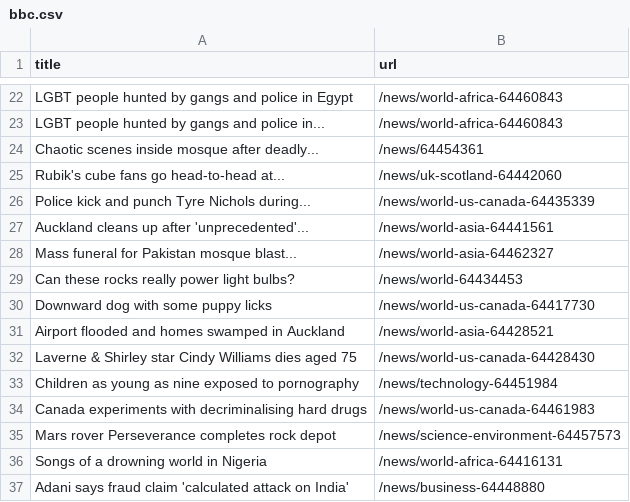
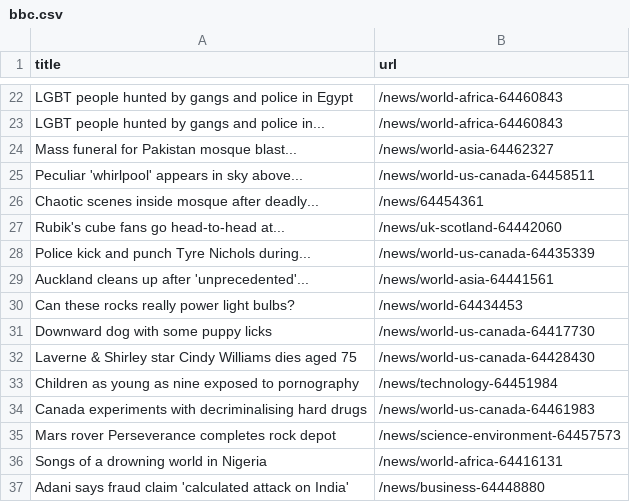
Before and after one commit to vlsachdev/automatic-scraper-bbc, a CSV file: bbc.csv, drawn as a sheet; only a part is shown, gaps mark what is left out.

```diff
--- a/bbc.csv
+++ b/bbc.csv
@@ -23,2 +23,4 @@ LGBT people hunted by gangs and police in Egypt,/news/world-africa-64460843
 LGBT people hunted by gangs and police in...,/news/world-africa-64460843
+Mass funeral for Pakistan mosque blast...,/news/world-asia-64462327
+Peculiar 'whirlpool' appears in sky above...,/news/world-us-canada-64458511
 Chaotic scenes inside mosque after deadly...,/news/64454361
@@ -27,6 +29,4 @@ Police kick and punch Tyre Nichols during...,/news/world-us-canada-64435339
 Auckland cleans up after 'unprecedented'...,/news/world-asia-64441561
-Mass funeral for Pakistan mosque blast...,/news/world-asia-64462327
 Can these rocks really power light bulbs?,/news/world-64434453
 Downward dog with some puppy licks,/news/world-us-canada-64417730
-Airport flooded and homes swamped in Auckland,/news/world-asia-64428521
 Laverne & Shirley star Cindy Williams dies aged 75,/news/world-us-canada-64428430
```
